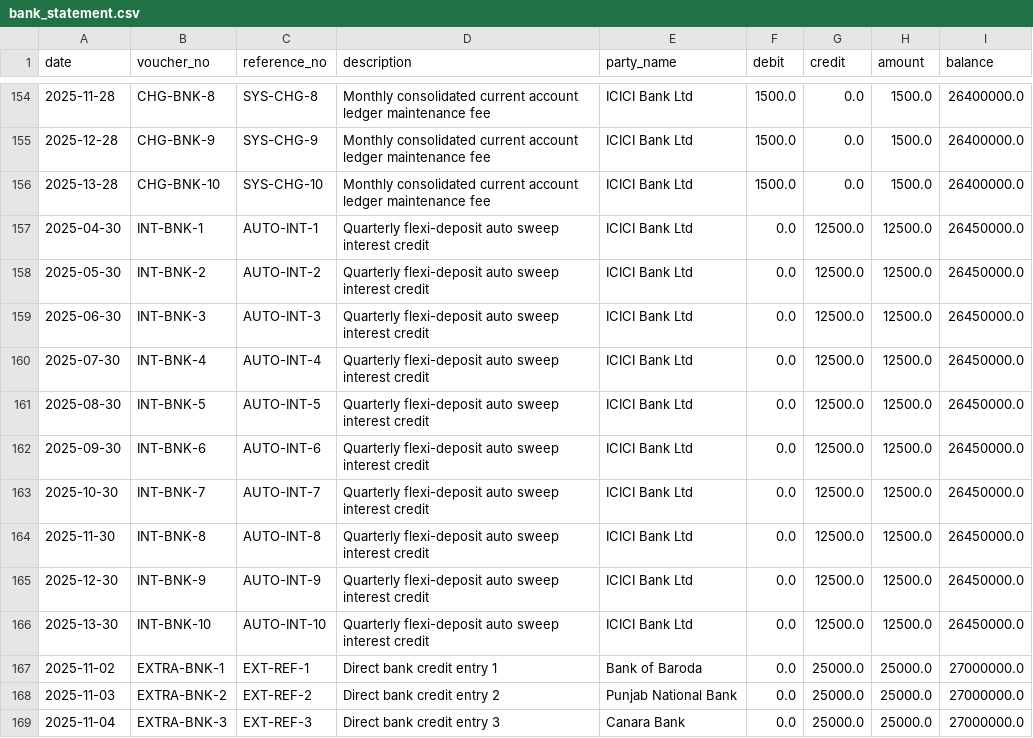
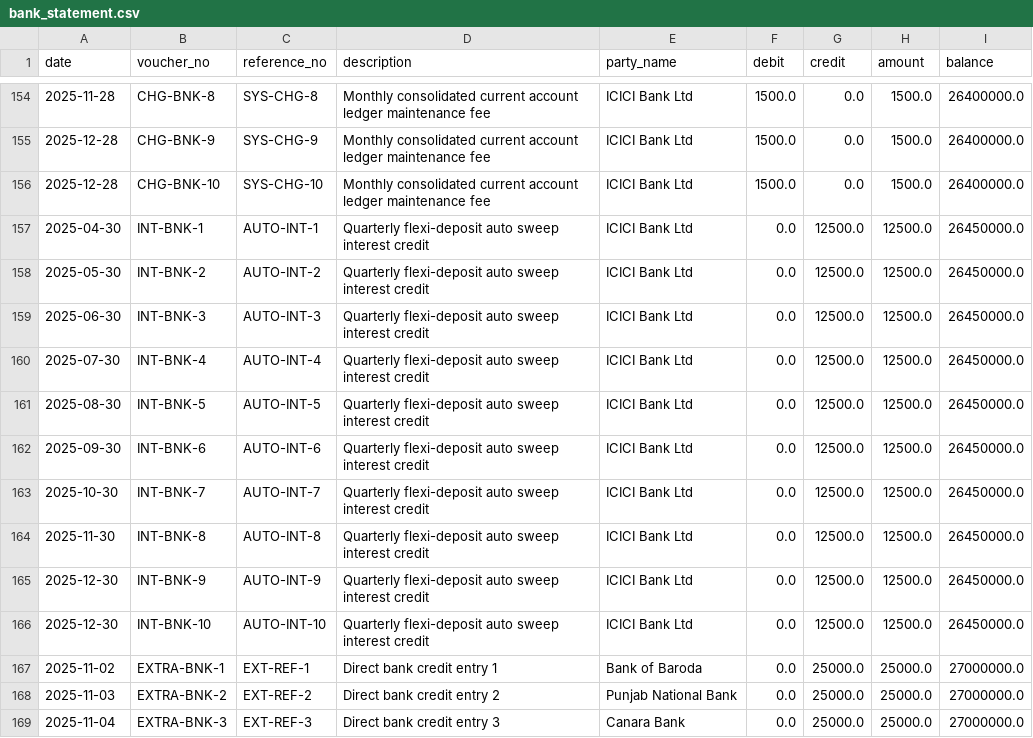
Before and after one commit to Coderaryanyadav/FinAuditPro, a CSV file: test_data/hitansh_fintech/bank_statement.csv, drawn as a sheet; only a part is shown, gaps mark what is left out.

```diff
--- a/test_data/hitansh_fintech/bank_statement.csv
+++ b/test_data/hitansh_fintech/bank_statement.csv
@@ -155,3 +155,3 @@ date,voucher_no,reference_no,description,party_name,debit,credit,amount,balance
 2025-12-28,CHG-BNK-9,SYS-CHG-9,Monthly consolidated current account ledger maintenance fee,ICICI Bank Ltd,1500.0,0.0,1500.0,26400000.0
-2025-13-28,CHG-BNK-10,SYS-CHG-10,Monthly consolidated current account ledger maintenance fee,ICICI Bank Ltd,1500.0,0.0,1500.0,26400000.0
+2025-12-28,CHG-BNK-10,SYS-CHG-10,Monthly consolidated current account ledger maintenance fee,ICICI Bank Ltd,1500.0,0.0,1500.0,26400000.0
 2025-04-30,INT-BNK-1,AUTO-INT-1,Quarterly flexi-deposit auto sweep interest credit,ICICI Bank Ltd,0.0,12500.0,12500.0,26450000.0
@@ -165,3 +165,3 @@ date,voucher_no,reference_no,description,party_name,debit,credit,amount,balance
 2025-12-30,INT-BNK-9,AUTO-INT-9,Quarterly flexi-deposit auto sweep interest credit,ICICI Bank Ltd,0.0,12500.0,12500.0,26450000.0
-2025-13-30,INT-BNK-10,AUTO-INT-10,Quarterly flexi-deposit auto sweep interest credit,ICICI Bank Ltd,0.0,12500.0,12500.0,26450000.0
+2025-12-30,INT-BNK-10,AUTO-INT-10,Quarterly flexi-deposit auto sweep interest credit,ICICI Bank Ltd,0.0,12500.0,12500.0,26450000.0
 2025-11-02,EXTRA-BNK-1,EXT-REF-1,Direct bank credit entry 1,Bank of Baroda,0.0,25000.0,25000.0,27000000.0
```
Also changed, not shown: test_data/jeet_fintech/bank_statement.csv, 6 other files.
